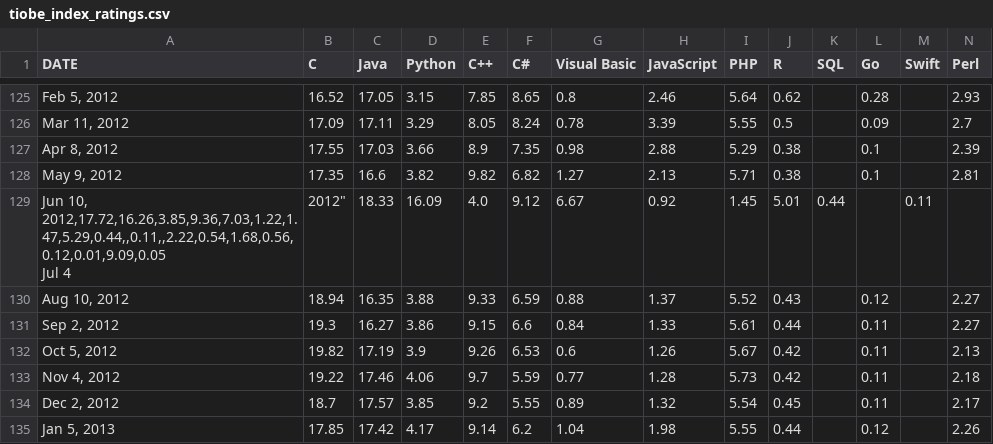
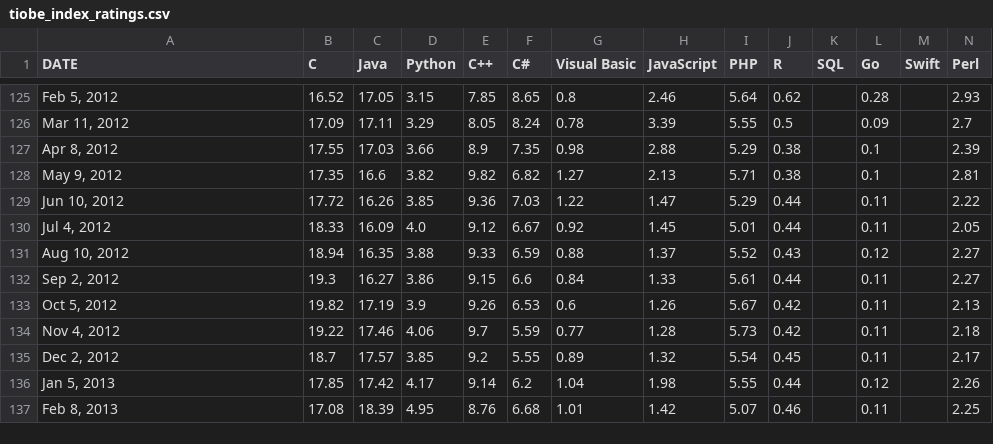
Before and after one commit to toUpperCase78/tiobe-index-ratings, a CSV file: tiobe_index_ratings.csv, drawn as a sheet; only a part is shown, gaps mark what is left out; the shorter side is filled out with more unchanged rows; removed rows and columns are numbered as before the commit, all else as after; rows hold the shown columns only; ↵ is a line break in a cell; the diff names each change by its address in the sheet, - before the commit and + after, or states it on an @@ line.

Commit message:
TIOBE Index Ratings (up to September 2020)
Corrected the quotation error in line 129.

```diff
--- a/tiobe_index_ratings.csv
+++ b/tiobe_index_ratings.csv
-row 129: Jun 10, 2012,17.72,16.26,3.85,9.36,7.03,1.22,1.47,5.29,0.44,,0.11,,2.22,0.54,1.68,0.56,0.12,0.01,9.09,0.05 ↵ Jul 4 | 2012" | 18.33 | 16.09 | 4.0 | 9.12 | 6.67 | 0.92 | 1.45 | 5.01 | 0.44 |  | 0.11
+row 129: Jun 10, 2012 | 17.72 | 16.26 | 3.85 | 9.36 | 7.03 | 1.22 | 1.47 | 5.29 | 0.44 |  | 0.11 |  | 2.22
+row 130: Jul 4, 2012 | 18.33 | 16.09 | 4.0 | 9.12 | 6.67 | 0.92 | 1.45 | 5.01 | 0.44 |  | 0.11 |  | 2.05
```
